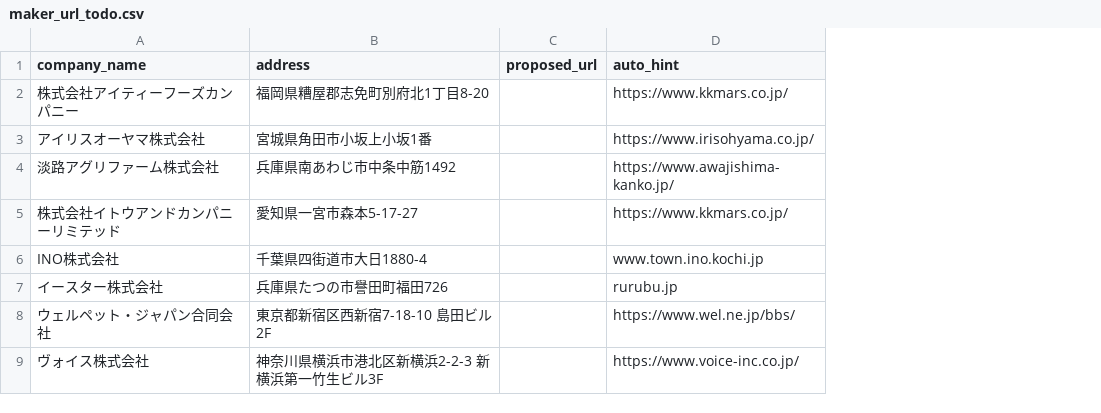
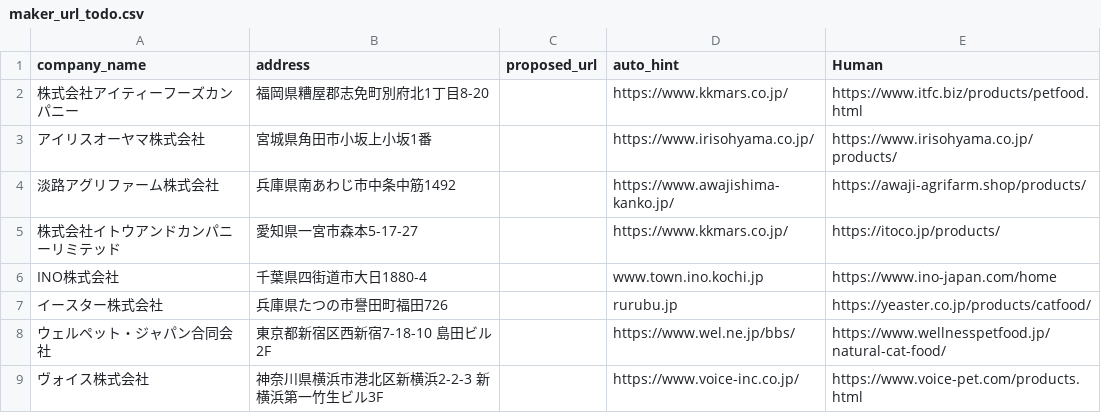
Before and after one commit to ededdeddyw/catfood-fact-analysis, a CSV file: data/maker_url_todo.csv, drawn as a sheet; only a part is shown; the diff names each change by its address in the sheet, - before the commit and + after, or states it on an @@ line.

```diff
--- a/data/maker_url_todo.csv
+++ b/data/maker_url_todo.csv
+column E (Human), rows 2-9: https://www.itfc.biz/products/petfood.html | https://www.irisohyama.co.jp/products/ | https://awaji-agrifarm.shop/products/ | https://itoco.jp/products/ | https://www.ino-japan.com/home | https://yeaster.co.jp/products/catfood/ | https://www.wellnesspetfood.jp/natural-cat-food/ | https://www.voice-pet.com/products.html
```
Also changed, not shown: data/maker_sites.csv, 4 other files.
